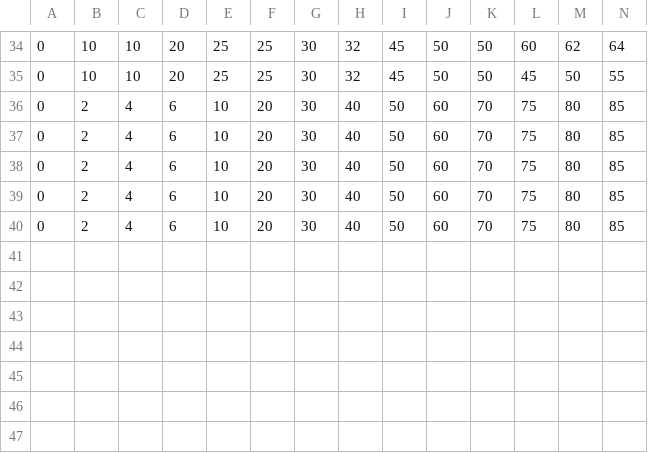
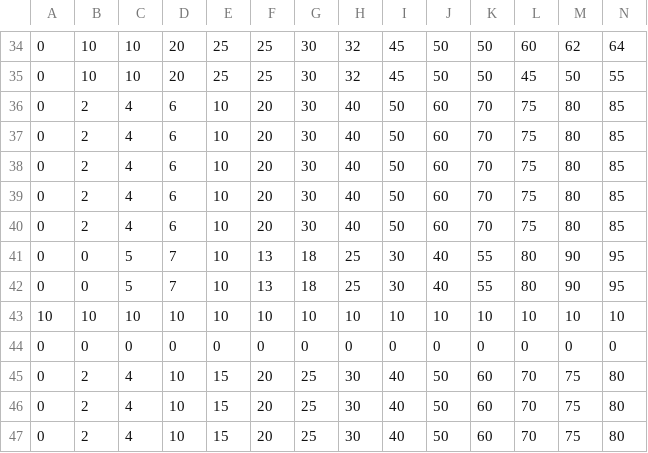
Before and after one commit to ShiraishiHope/IndusML, a CSV file: data/01_raw/vocal_history.csv, drawn as a sheet; only a part is shown, gaps mark what is left out; rows hold the shown columns only; the diff names each change by its address in the sheet, - before the commit and + after, or states it on an @@ line.

Commit message:
correction vocal

```diff
--- a/data/01_raw/vocal_history.csv
+++ b/data/01_raw/vocal_history.csv
+row 41: 0 | 0 | 5 | 7 | 10 | 13 | 18 | 25 | 30 | 40 | 55 | 80 | 90 | 95
+row 42: 0 | 0 | 5 | 7 | 10 | 13 | 18 | 25 | 30 | 40 | 55 | 80 | 90 | 95
+row 43: 10 | 10 | 10 | 10 | 10 | 10 | 10 | 10 | 10 | 10 | 10 | 10 | 10 | 10
+row 44: 0 | 0 | 0 | 0 | 0 | 0 | 0 | 0 | 0 | 0 | 0 | 0 | 0 | 0
+row 45: 0 | 2 | 4 | 10 | 15 | 20 | 25 | 30 | 40 | 50 | 60 | 70 | 75 | 80
+row 46: 0 | 2 | 4 | 10 | 15 | 20 | 25 | 30 | 40 | 50 | 60 | 70 | 75 | 80
+row 47: 0 | 2 | 4 | 10 | 15 | 20 | 25 | 30 | 40 | 50 | 60 | 70 | 75 | 80
```
Also changed, not shown: data/01_raw/history.csv, data/01_raw/vocal_inference_input.csv, 3 other files.
